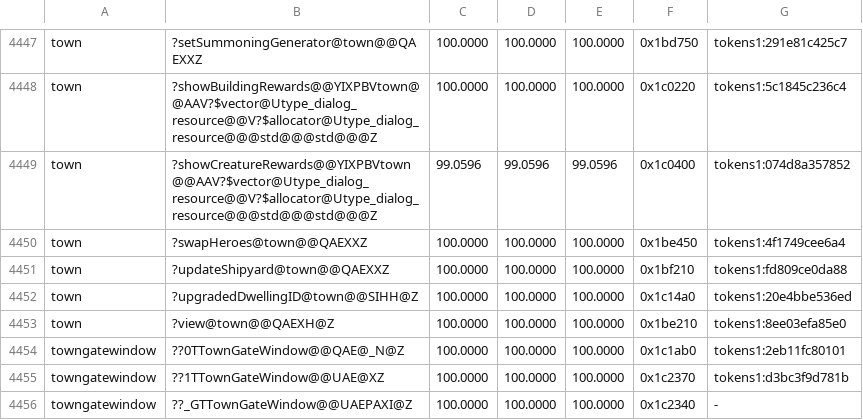
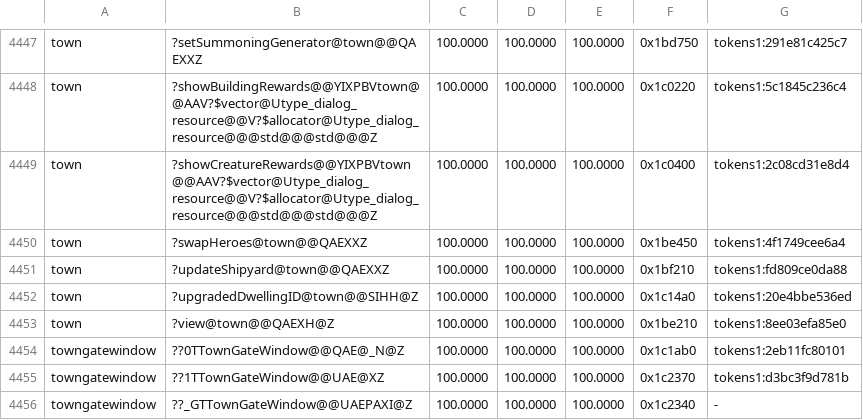
Before and after one commit to philipmendocino/homm3-decomp, a TSV file: config/match_baseline.tsv, drawn as a sheet; only a part is shown, gaps mark what is left out.

Commit message:
Match creature reward text and skip duplicated first count
Move the inner count-format temporary under the existing non-first-reward
guard. Windows 0x5c046d skips it to 0x5c04e6; Dreamcast 0x167ae2 and Mac
0x1b59c4 independently preserve the same guard. The first count belongs
to the outer sentence, so the previous source displayed it twice.

showCreatureRewards now matches all 623 retail bytes (99.0596% -> 100%).
Targeted VC6 town build: 52/55 exact, no MAX losses. All 37 available
Mac comparisons are unchanged; 15 emitted pairs remain unavailable.
README and game ledger bank one new exact function, with no MAX resets.

```diff
--- a/config/match_baseline.tsv
+++ b/config/match_baseline.tsv
@@ -4448,3 +4448,3 @@ town	?setSummoningGenerator@town@@QAEXXZ	100.0000	100.0000	100.0000	0x1bd750	tok
 town	?showBuildingRewards@@YIXPBVtown@@AAV?$vector@Utype_dialog_resource@@V?$allocator@Utype_dialog_resource@@@std@@@std@@@Z	100.0000	100.0000	100.0000	0x1c0220	tokens1:5c1845c236c4
-town	?showCreatureRewards@@YIXPBVtown@@AAV?$vector@Utype_dialog_resource@@V?$allocator@Utype_dialog_resource@@@std@@@std@@@Z	99.0596	99.0596	99.0596	0x1c0400	tokens1:074d8a357852
+town	?showCreatureRewards@@YIXPBVtown@@AAV?$vector@Utype_dialog_resource@@V?$allocator@Utype_dialog_resource@@@std@@@std@@@Z	100.0000	100.0000	100.0000	0x1c0400	tokens1:2c08cd31e8d4
 town	?swapHeroes@town@@QAEXXZ	100.0000	100.0000	100.0000	0x1be450	tokens1:4f1749cee6a4
```
Also changed, not shown: 2 other files.
